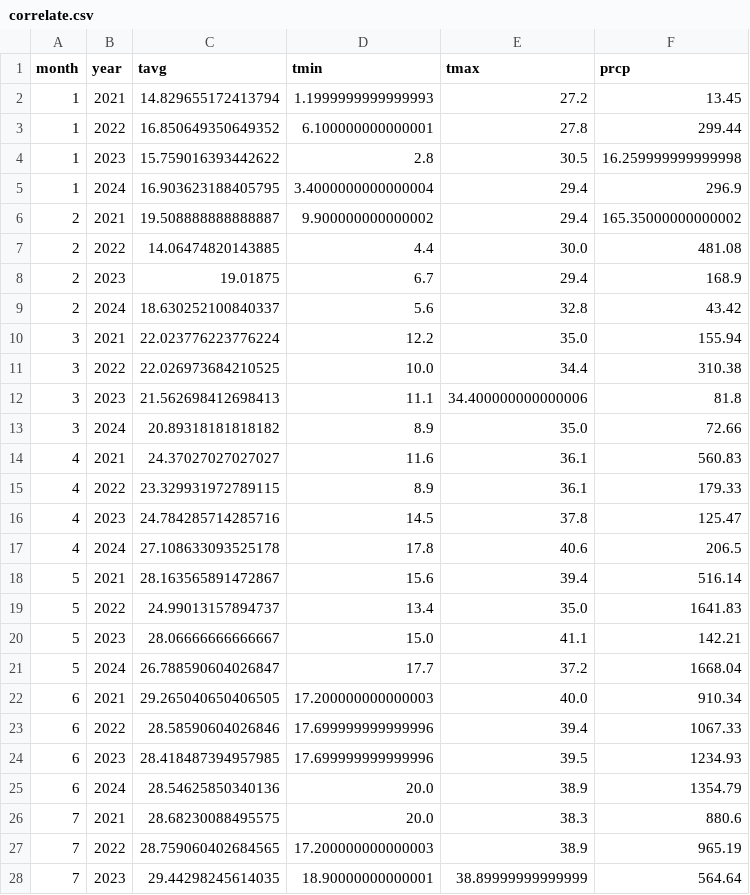
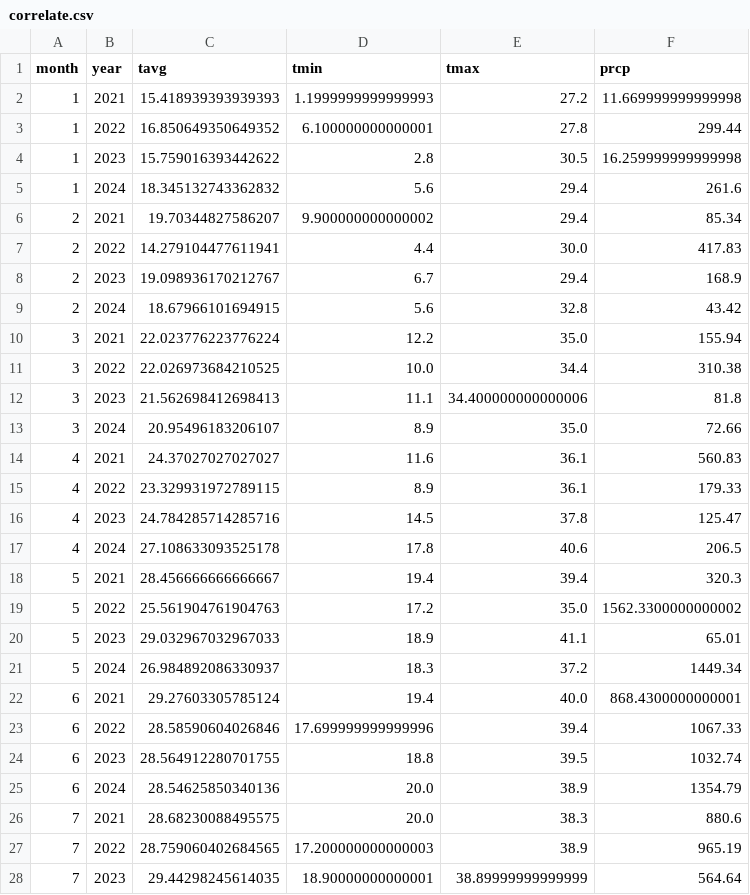
Before and after one commit to huyvanzzz/Data-Processing-Programming, a CSV file: correlate.csv, drawn as a sheet; only a part is shown; the diff covers the shown part only.

```diff
--- a/correlate.csv
+++ b/correlate.csv
@@ -1,10 +1,10 @@
 month,year,tavg,tmin,tmax,prcp
-1,2021,14.829655172413794,1.1999999999999993,27.2,13.45
+1,2021,15.418939393939393,1.1999999999999993,27.2,11.669999999999998
 1,2022,16.850649350649352,6.100000000000001,27.8,299.44
 1,2023,15.759016393442622,2.8,30.5,16.259999999999998
-1,2024,16.903623188405795,3.4000000000000004,29.4,296.9
-2,2021,19.508888888888887,9.900000000000002,29.4,165.35000000000002
-2,2022,14.06474820143885,4.4,30.0,481.08
-2,2023,19.01875,6.7,29.4,168.9
-2,2024,18.630252100840337,5.6,32.8,43.42
+1,2024,18.345132743362832,5.6,29.4,261.6
+2,2021,19.70344827586207,9.900000000000002,29.4,85.34
+2,2022,14.279104477611941,4.4,30.0,417.83
+2,2023,19.098936170212767,6.7,29.4,168.9
+2,2024,18.67966101694915,5.6,32.8,43.42
 3,2021,22.023776223776224,12.2,35.0,155.94
@@ -12,3 +12,3 @@ month,year,tavg,tmin,tmax,prcp
 3,2023,21.562698412698413,11.1,34.400000000000006,81.8
-3,2024,20.89318181818182,8.9,35.0,72.66
+3,2024,20.95496183206107,8.9,35.0,72.66
 4,2021,24.37027027027027,11.6,36.1,560.83
@@ -17,9 +17,9 @@ month,year,tavg,tmin,tmax,prcp
 4,2024,27.108633093525178,17.8,40.6,206.5
-5,2021,28.163565891472867,15.6,39.4,516.14
-5,2022,24.99013157894737,13.4,35.0,1641.83
-5,2023,28.06666666666667,15.0,41.1,142.21
-5,2024,26.788590604026847,17.7,37.2,1668.04
-6,2021,29.265040650406505,17.200000000000003,40.0,910.34
+5,2021,28.456666666666667,19.4,39.4,320.3
+5,2022,25.561904761904763,17.2,35.0,1562.3300000000002
+5,2023,29.032967032967033,18.9,41.1,65.01
+5,2024,26.984892086330937,18.3,37.2,1449.34
+6,2021,29.27603305785124,19.4,40.0,868.4300000000001
 6,2022,28.58590604026846,17.699999999999996,39.4,1067.33
-6,2023,28.418487394957985,17.699999999999996,39.5,1234.93
+6,2023,28.564912280701755,18.8,39.5,1032.74
 6,2024,28.54625850340136,20.0,38.9,1354.79
```
Also changed, not shown: 1 added row, 1 removed row and 22 edited cells elsewhere in this file, temp_year.csv, 4 other files.
